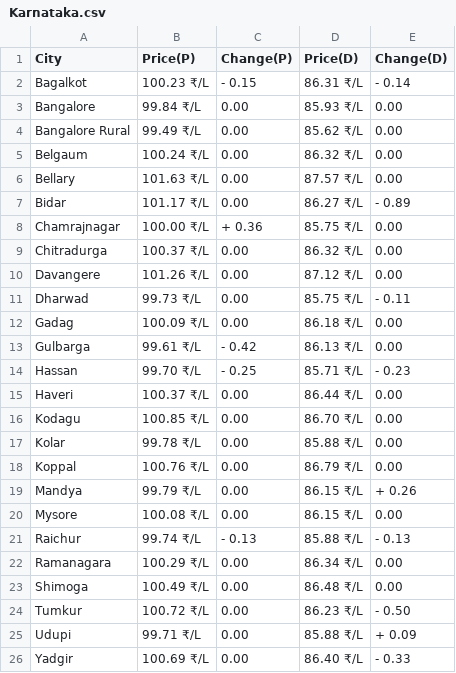
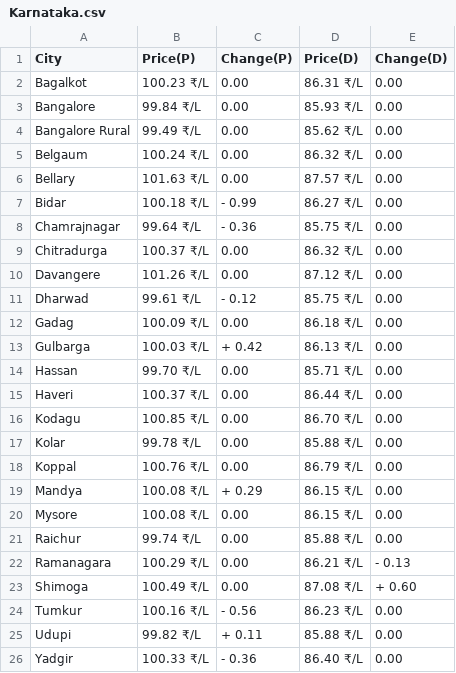
Before and after one commit to Doofenshmirtz-Evil-Incorp/FuelishPy, a CSV file: assets/Karnataka.csv, drawn as a sheet.

Commit message:
Data-2026-01-15T02:56:03

```diff
--- a/assets/Karnataka.csv
+++ b/assets/Karnataka.csv
@@ -1,3 +1,3 @@
 City,Price(P),Change(P),Price(D),Change(D)
-Bagalkot,100.23 ₹/L,- 0.15,86.31 ₹/L,- 0.14
+Bagalkot,100.23 ₹/L,  0.00,86.31 ₹/L,  0.00
 Bangalore,99.84 ₹/L,  0.00,85.93 ₹/L,  0.00
@@ -6,10 +6,10 @@ Belgaum,100.24 ₹/L,  0.00,86.32 ₹/L,  0.00
 Bellary,101.63 ₹/L,  0.00,87.57 ₹/L,  0.00
-Bidar,101.17 ₹/L,  0.00,86.27 ₹/L,- 0.89
-Chamrajnagar,100.00 ₹/L,+ 0.36,85.75 ₹/L,  0.00
+Bidar,100.18 ₹/L,- 0.99,86.27 ₹/L,  0.00
+Chamrajnagar,99.64 ₹/L,- 0.36,85.75 ₹/L,  0.00
 Chitradurga,100.37 ₹/L,  0.00,86.32 ₹/L,  0.00
 Davangere,101.26 ₹/L,  0.00,87.12 ₹/L,  0.00
-Dharwad,99.73 ₹/L,  0.00,85.75 ₹/L,- 0.11
+Dharwad,99.61 ₹/L,- 0.12,85.75 ₹/L,  0.00
 Gadag,100.09 ₹/L,  0.00,86.18 ₹/L,  0.00
-Gulbarga,99.61 ₹/L,- 0.42,86.13 ₹/L,  0.00
-Hassan,99.70 ₹/L,- 0.25,85.71 ₹/L,- 0.23
+Gulbarga,100.03 ₹/L,+ 0.42,86.13 ₹/L,  0.00
+Hassan,99.70 ₹/L,  0.00,85.71 ₹/L,  0.00
 Haveri,100.37 ₹/L,  0.00,86.44 ₹/L,  0.00
@@ -18,9 +18,9 @@ Kolar,99.78 ₹/L,  0.00,85.88 ₹/L,  0.00
 Koppal,100.76 ₹/L,  0.00,86.79 ₹/L,  0.00
-Mandya,99.79 ₹/L,  0.00,86.15 ₹/L,+ 0.26
+Mandya,100.08 ₹/L,+ 0.29,86.15 ₹/L,  0.00
 Mysore,100.08 ₹/L,  0.00,86.15 ₹/L,  0.00
-Raichur,99.74 ₹/L,- 0.13,85.88 ₹/L,- 0.13
-Ramanagara,100.29 ₹/L,  0.00,86.34 ₹/L,  0.00
-Shimoga,100.49 ₹/L,  0.00,86.48 ₹/L,  0.00
-Tumkur,100.72 ₹/L,  0.00,86.23 ₹/L,- 0.50
-Udupi,99.71 ₹/L,  0.00,85.88 ₹/L,+ 0.09
-Yadgir,100.69 ₹/L,  0.00,86.40 ₹/L,- 0.33
+Raichur,99.74 ₹/L,  0.00,85.88 ₹/L,  0.00
+Ramanagara,100.29 ₹/L,  0.00,86.21 ₹/L,- 0.13
+Shimoga,100.49 ₹/L,  0.00,87.08 ₹/L,+ 0.60
+Tumkur,100.16 ₹/L,- 0.56,86.23 ₹/L,  0.00
+Udupi,99.82 ₹/L,+ 0.11,85.88 ₹/L,  0.00
+Yadgir,100.33 ₹/L,- 0.36,86.40 ₹/L,  0.00
```
Also changed, not shown: State.csv, assets/Andhra Pradesh.csv, 25 other files.
